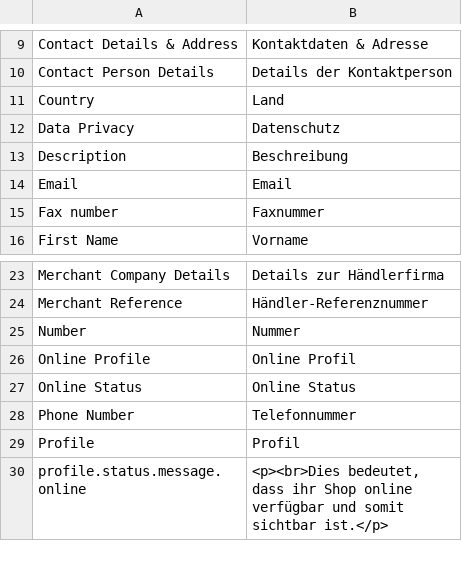
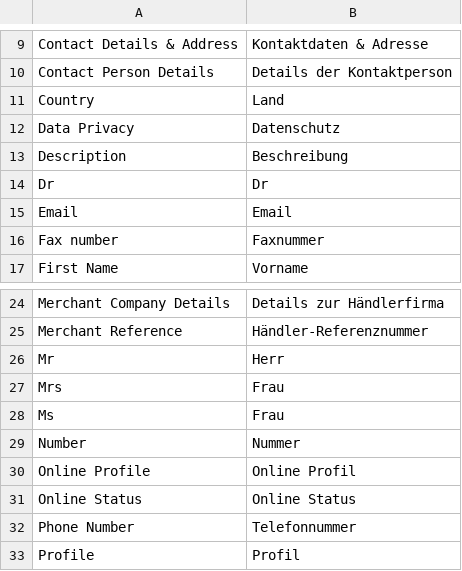
Before and after one commit to spryker/merchant-profile-gui-page, a CSV file: data/translation/Zed/de_DE.csv, drawn as a sheet; only a part is shown, gaps mark what is left out; the shorter side is filled out with more unchanged rows; the diff names each change by its address in the sheet, - before the commit and + after, or states it on an @@ line.

```diff
--- a/data/translation/Zed/de_DE.csv
+++ b/data/translation/Zed/de_DE.csv
+row 14: Dr | Dr
+row 26: Mr | Herr
+row 27: Mrs | Frau
+row 28: Ms | Frau
```
Also changed, not shown: data/translation/Zed/en_US.csv, 20 other files.
